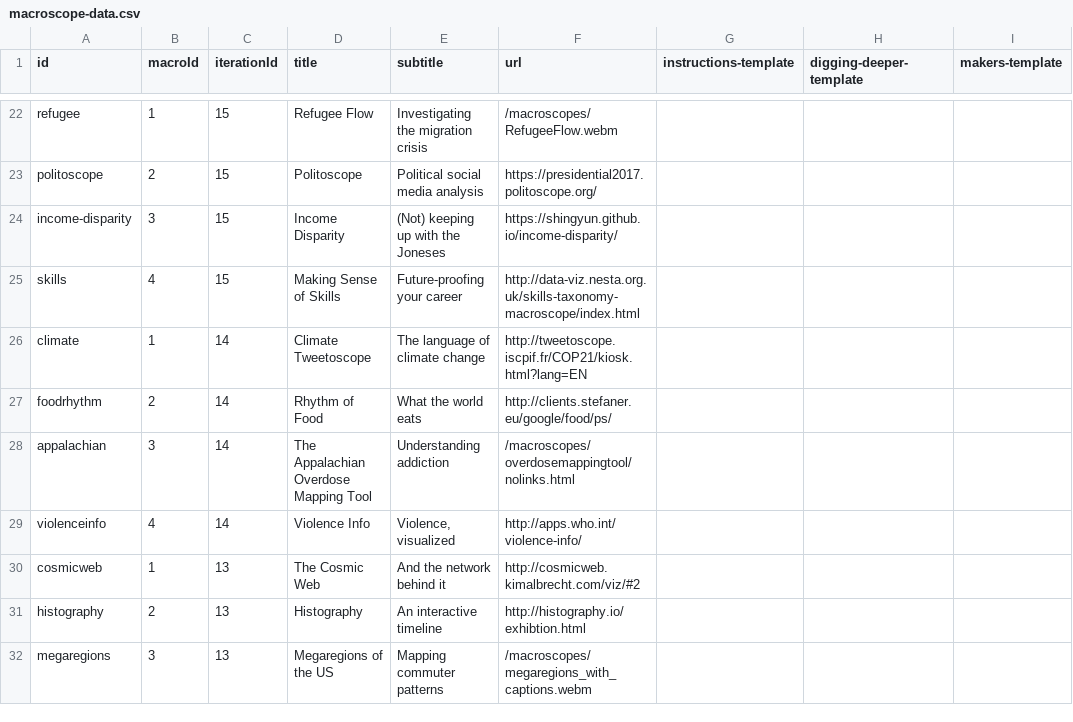
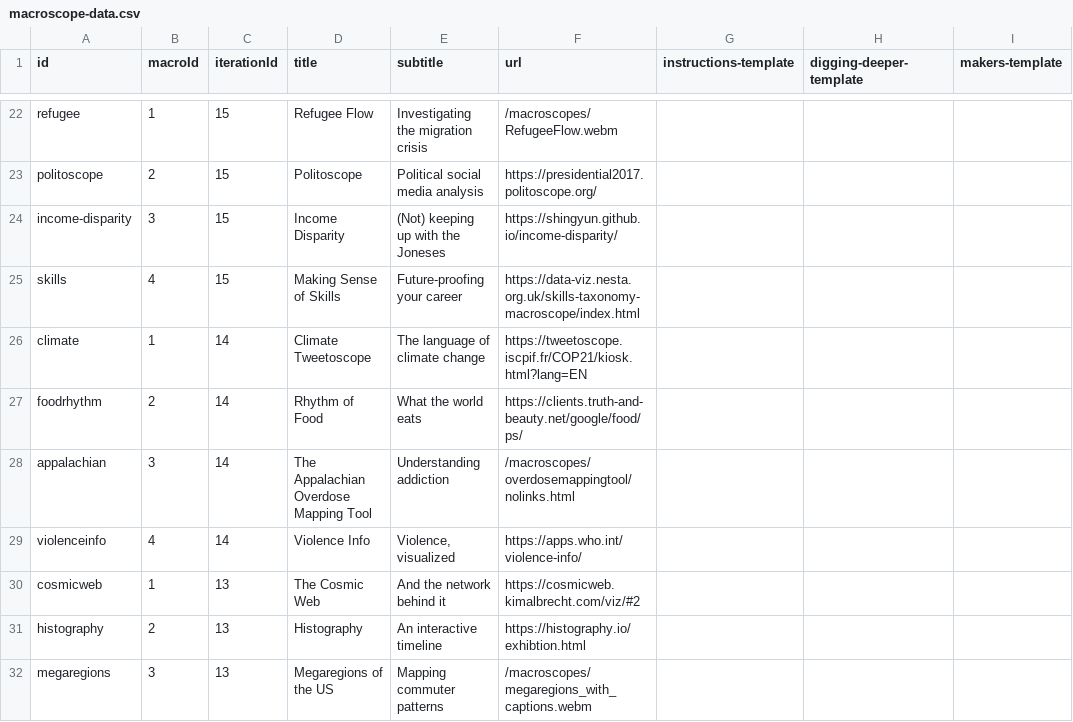
Before and after one commit to cns-iu/macroscope-kiosk, a CSV file: src/assets/data/macroscope-data.csv, drawn as a sheet; only a part is shown, gaps mark what is left out; the diff covers the shown part only; the diff names each change by its address in the sheet, - before the commit and + after, or states it on an @@ line.

Commit message:
Update kiosk links

```diff
--- a/src/assets/data/macroscope-data.csv
+++ b/src/assets/data/macroscope-data.csv
-F25 (url): http://data-viz.nesta.org.uk/skills-taxonomy-macroscope/index.html
+F25 (url): https://data-viz.nesta.org.uk/skills-taxonomy-macroscope/index.html
-F26 (url): http://tweetoscope.iscpif.fr/COP21/kiosk.html?lang=EN
+F26 (url): https://tweetoscope.iscpif.fr/COP21/kiosk.html?lang=EN
-F27 (url): http://clients.stefaner.eu/google/food/ps/
+F27 (url): https://clients.truth-and-beauty.net/google/food/ps/
-F29 (url): http://apps.who.int/violence-info/
+F29 (url): https://apps.who.int/violence-info/
-F30 (url): http://cosmicweb.kimalbrecht.com/viz/#2
+F30 (url): https://cosmicweb.kimalbrecht.com/viz/#2
-F31 (url): http://histography.io/exhibtion.html
+F31 (url): https://histography.io/exhibtion.html
```
Also changed, not shown: 9 edited cells elsewhere in this file.
